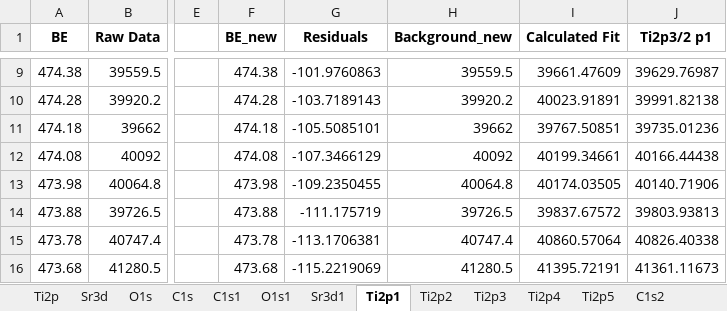
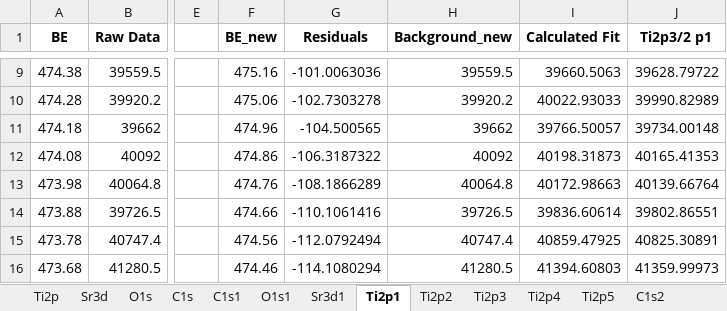
Before and after one commit to KherveFitting/KherveFitting, an Excel workbook: DATA/UKSAF/STO.xlsx, sheet Ti2p1, drawn as a sheet; only a part is shown, gaps mark what is left out; values as stored, in another font and other column widths than the file's, no borders; charts and pictures not drawn; the diff covers the shown part only; the diff names each change by its address in the sheet, - before the commit and + after, or states it on an @@ line.

```diff
--- a/DATA/UKSAF/STO.xlsx (sheet Ti2p1)
+++ b/DATA/UKSAF/STO.xlsx (sheet Ti2p1)
-F9 (BE_new): 474.38
+F9 (BE_new): 475.16
-G9 (Residuals): -101.9760863
+G9 (Residuals): -101.0063036
-I9 (Calculated Fit): 39661.47609
+I9 (Calculated Fit): 39660.5063
-J9 (Ti2p3/2 p1): 39629.76987
+J9 (Ti2p3/2 p1): 39628.79722
-F10 (BE_new): 474.28
+F10 (BE_new): 475.06
-G10 (Residuals): -103.7189143
+G10 (Residuals): -102.7303278
-I10 (Calculated Fit): 40023.91891
+I10 (Calculated Fit): 40022.93033
-J10 (Ti2p3/2 p1): 39991.82138
+J10 (Ti2p3/2 p1): 39990.82989
-F11 (BE_new): 474.18
+F11 (BE_new): 474.96
-G11 (Residuals): -105.5085101
+G11 (Residuals): -104.500565
-I11 (Calculated Fit): 39767.50851
+I11 (Calculated Fit): 39766.50057
-J11 (Ti2p3/2 p1): 39735.01236
+J11 (Ti2p3/2 p1): 39734.00148
-F12 (BE_new): 474.08
+F12 (BE_new): 474.86
-G12 (Residuals): -107.3466129
+G12 (Residuals): -106.3187322
-I12 (Calculated Fit): 40199.34661
+I12 (Calculated Fit): 40198.31873
-J12 (Ti2p3/2 p1): 40166.44438
+J12 (Ti2p3/2 p1): 40165.41353
-F13 (BE_new): 473.98
+F13 (BE_new): 474.76
-G13 (Residuals): -109.2350455
+G13 (Residuals): -108.1866289
-I13 (Calculated Fit): 40174.03505
+I13 (Calculated Fit): 40172.98663
-J13 (Ti2p3/2 p1): 40140.71906
+J13 (Ti2p3/2 p1): 40139.66764
-F14 (BE_new): 473.88
+F14 (BE_new): 474.66
-G14 (Residuals): -111.175719
+G14 (Residuals): -110.1061416
-I14 (Calculated Fit): 39837.67572
+I14 (Calculated Fit): 39836.60614
-J14 (Ti2p3/2 p1): 39803.93813
+J14 (Ti2p3/2 p1): 39802.86551
-F15 (BE_new): 473.78
+F15 (BE_new): 474.56
-G15 (Residuals): -113.1706381
+G15 (Residuals): -112.0792494
-I15 (Calculated Fit): 40860.57064
+I15 (Calculated Fit): 40859.47925
-J15 (Ti2p3/2 p1): 40826.40338
+J15 (Ti2p3/2 p1): 40825.30891
-F16 (BE_new): 473.68
+F16 (BE_new): 474.46
-G16 (Residuals): -115.2219069
+G16 (Residuals): -114.1080294
-I16 (Calculated Fit): 41395.72191
+I16 (Calculated Fit): 41394.60803
-J16 (Ti2p3/2 p1): 41361.11673
+J16 (Ti2p3/2 p1): 41359.99973
```
Also changed, not shown: 1212 edited cells elsewhere in this sheet, sheet Sr3d1, sheet Results Table, other sheet tabs, charts or pictures, DATA/UKSAF/Pt4f.xlsx, 6 other files.
